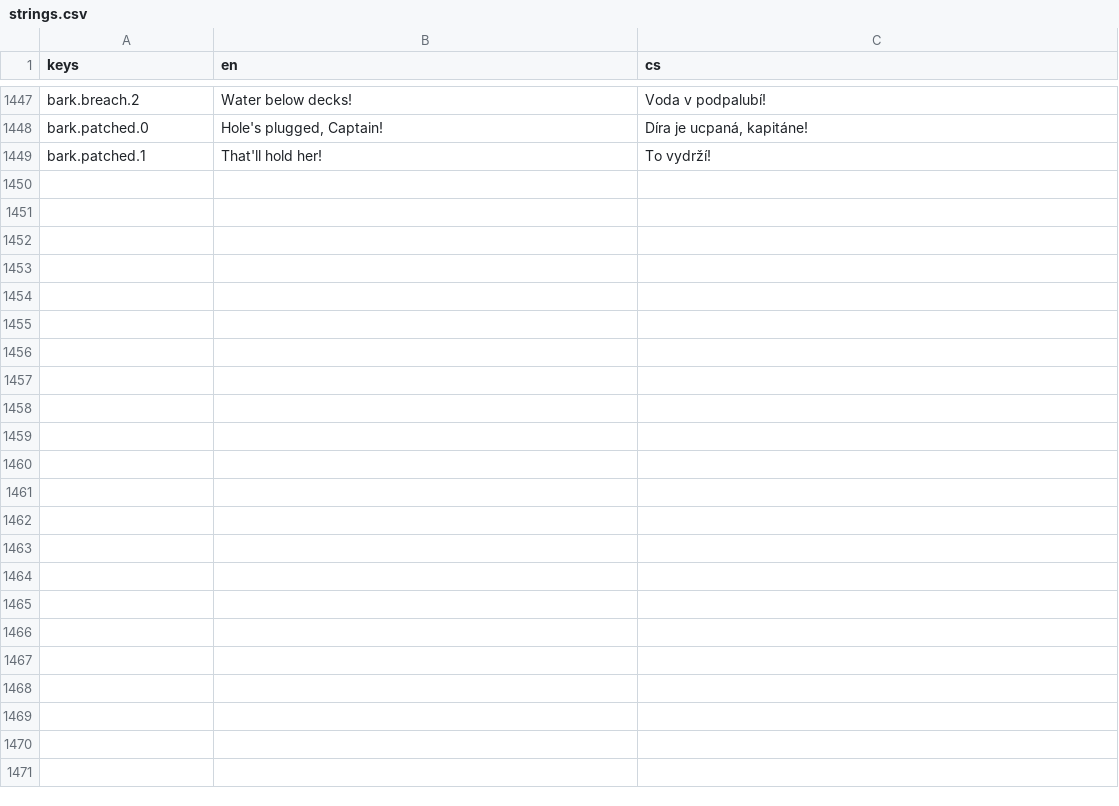
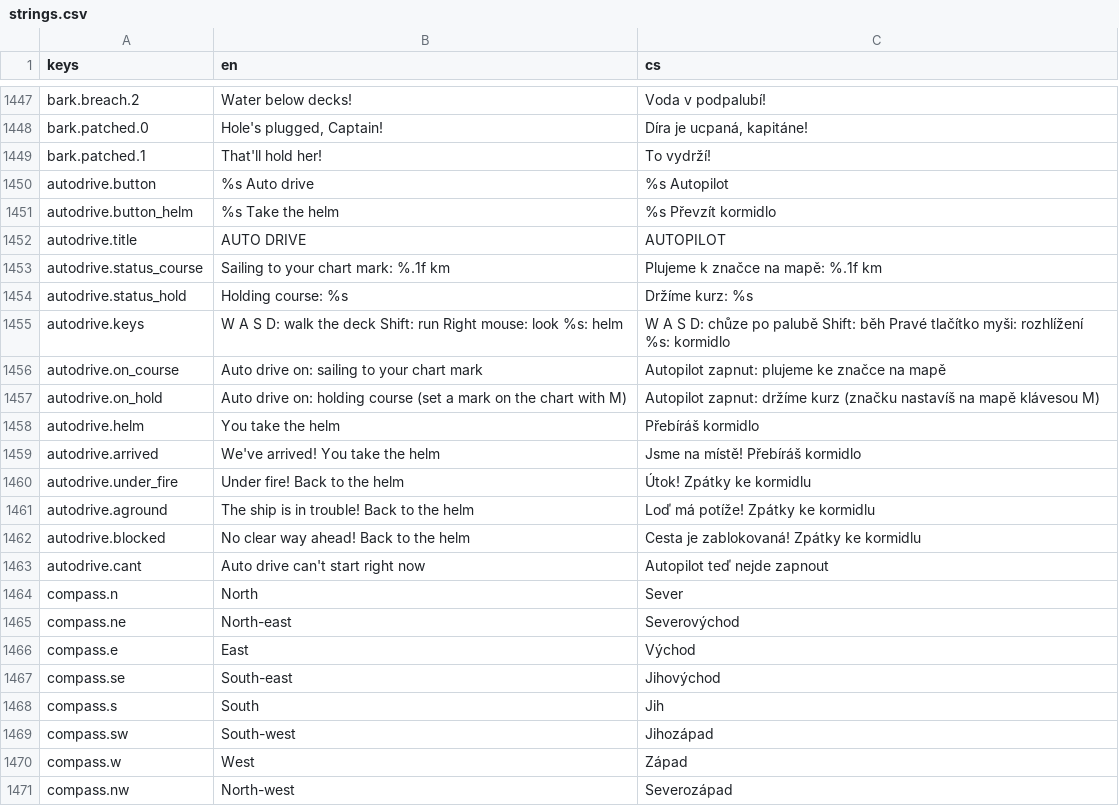
Before and after one commit to xsevcikr/Pirate_Empire, a CSV file: data/i18n/strings.csv, drawn as a sheet; only a part is shown, gaps mark what is left out.

```diff
--- a/data/i18n/strings.csv
+++ b/data/i18n/strings.csv
@@ -1449 +1449,23 @@ bark.patched.0,"Hole's plugged, Captain!","Díra je ucpaná, kapitáne!"
 bark.patched.1,That'll hold her!,To vydrží!
+autodrive.button,%s  Auto drive,%s  Autopilot
+autodrive.button_helm,%s  Take the helm,%s  Převzít kormidlo
+autodrive.title,AUTO DRIVE,AUTOPILOT
+autodrive.status_course,Sailing to your chart mark: %.1f km,Plujeme k značce na mapě: %.1f km
+autodrive.status_hold,Holding course: %s,Držíme kurz: %s
+autodrive.keys,W A S D: walk the deck   Shift: run   Right mouse: look   %s: helm,W A S D: chůze po palubě   Shift: běh   Pravé tlačítko myši: rozhlížení   %s: kormidlo
+autodrive.on_course,Auto drive on: sailing to your chart mark,Autopilot zapnut: plujeme ke značce na mapě
+autodrive.on_hold,Auto drive on: holding course (set a mark on the chart with M),Autopilot zapnut: držíme kurz (značku nastavíš na mapě klávesou M)
+autodrive.helm,You take the helm,Přebíráš kormidlo
+autodrive.arrived,We've arrived! You take the helm,Jsme na místě! Přebíráš kormidlo
+autodrive.under_fire,Under fire! Back to the helm,Útok! Zpátky ke kormidlu
+autodrive.aground,The ship is in trouble! Back to the helm,Loď má potíže! Zpátky ke kormidlu
+autodrive.blocked,No clear way ahead! Back to the helm,Cesta je zablokovaná! Zpátky ke kormidlu
+autodrive.cant,Auto drive can't start right now,Autopilot teď nejde zapnout
+compass.n,North,Sever
+compass.ne,North-east,Severovýchod
+compass.e,East,Východ
+compass.se,South-east,Jihovýchod
+compass.s,South,Jih
+compass.sw,South-west,Jihozápad
+compass.w,West,Západ
+compass.nw,North-west,Severozápad
```
Also changed, not shown: 21 other files.
